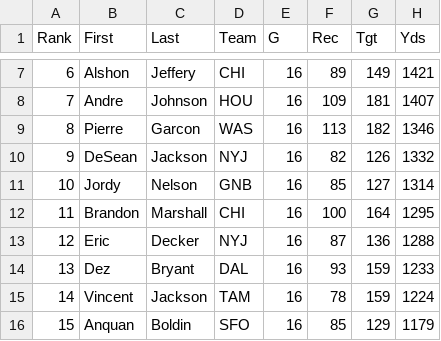
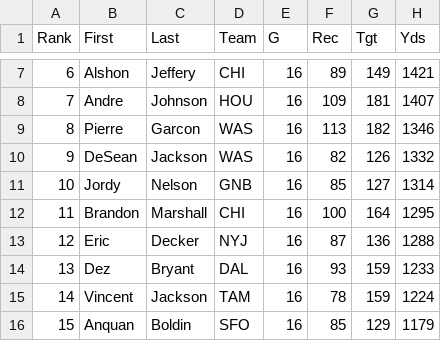
Before and after one commit to djhelbert/fantasy-football-auction-pro, a CSV file: trunk/fantasy-football-auction-pro/src/main/resources/data/2013/receivers.csv, drawn as a sheet; only a part is shown, gaps mark what is left out; the diff names each change by its address in the sheet, - before the commit and + after, or states it on an @@ line.

Commit message:
Updated Team Moves

```diff
--- a/trunk/fantasy-football-auction-pro/src/main/resources/data/2013/receivers.csv
+++ b/trunk/fantasy-football-auction-pro/src/main/resources/data/2013/receivers.csv
-D10 (Team): NYJ
+D10 (Team): WAS
```
